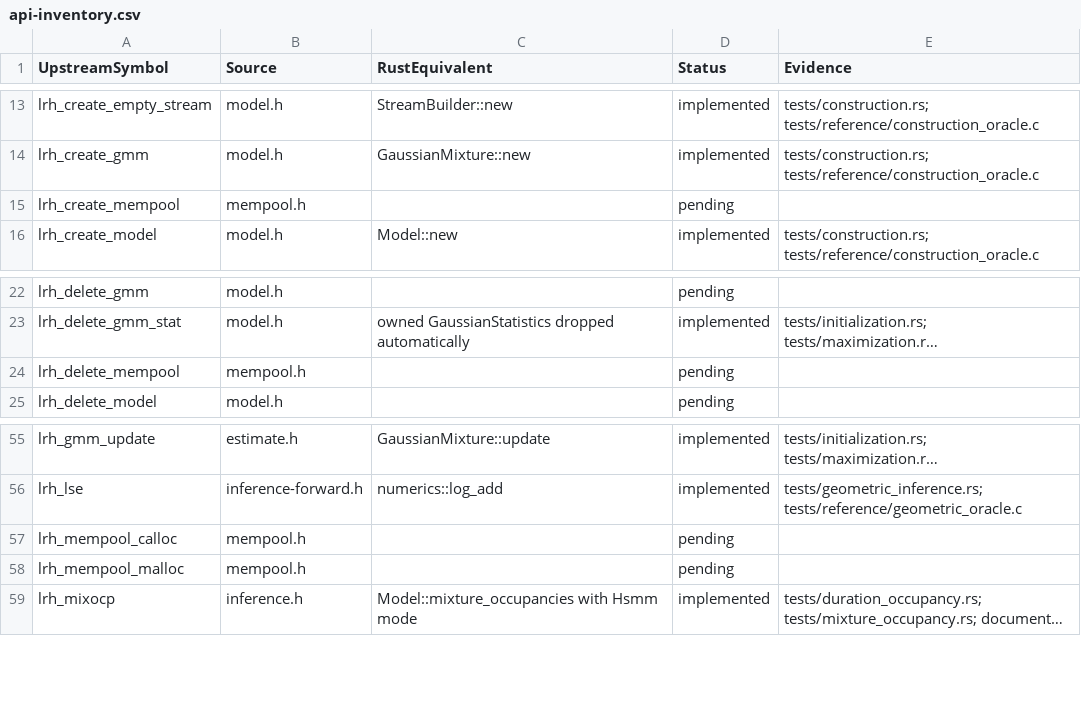
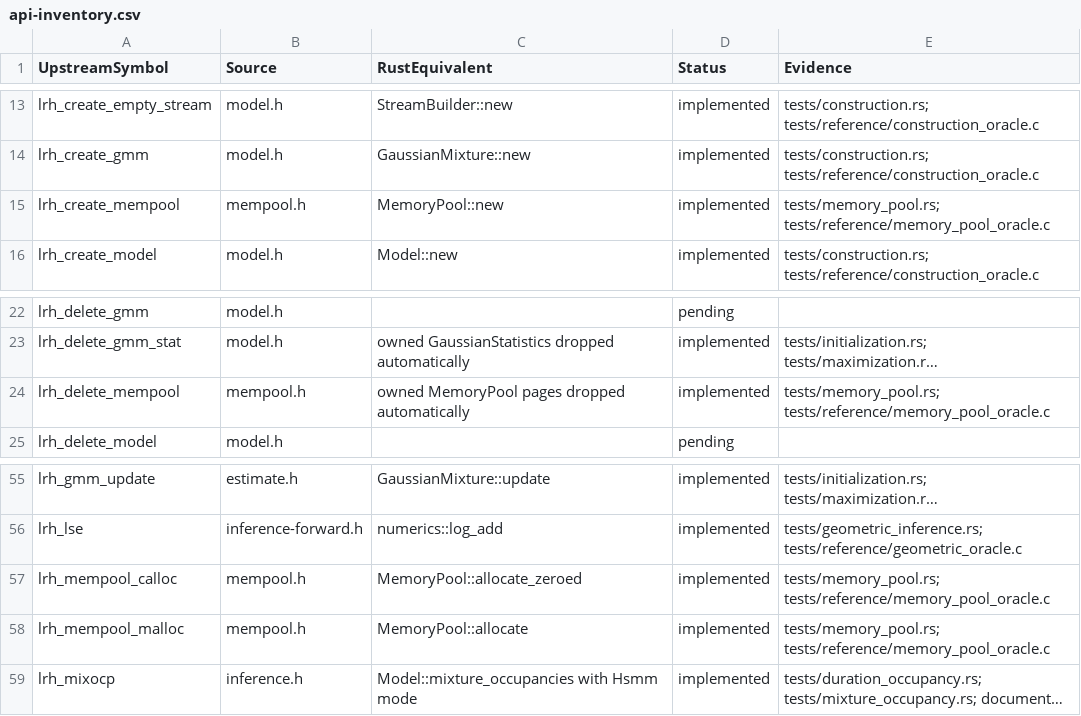
Before and after one commit to Lqm1/liblrhsmm-rs, a CSV file: docs/api-inventory.csv, drawn as a sheet; only a part is shown, gaps mark what is left out; long unchanged cells end in …; the diff names each change by its address in the sheet, - before the commit and + after, or states it on an @@ line.

Commit message:
feat: add safe paged memory pool allocation

```diff
--- a/docs/api-inventory.csv
+++ b/docs/api-inventory.csv
-C15 (RustEquivalent): (empty)
+C15 (RustEquivalent): MemoryPool::new
-D15 (Status): pending
+D15 (Status): implemented
-E15 (Evidence): (empty)
+E15 (Evidence): tests/memory_pool.rs; tests/reference/memory_pool_oracle.c
-C24 (RustEquivalent): (empty)
+C24 (RustEquivalent): owned MemoryPool pages dropped automatically
-D24 (Status): pending
+D24 (Status): implemented
-E24 (Evidence): (empty)
+E24 (Evidence): tests/memory_pool.rs; tests/reference/memory_pool_oracle.c
-C57 (RustEquivalent): (empty)
+C57 (RustEquivalent): MemoryPool::allocate_zeroed
-D57:D58 (Status): pending
+D57:D58 (Status): implemented
-E57:E58 (Evidence): (empty)
+E57:E58 (Evidence): tests/memory_pool.rs; tests/reference/memory_pool_oracle.c
-C58 (RustEquivalent): (empty)
+C58 (RustEquivalent): MemoryPool::allocate
```
Also changed, not shown: 9 other files.
